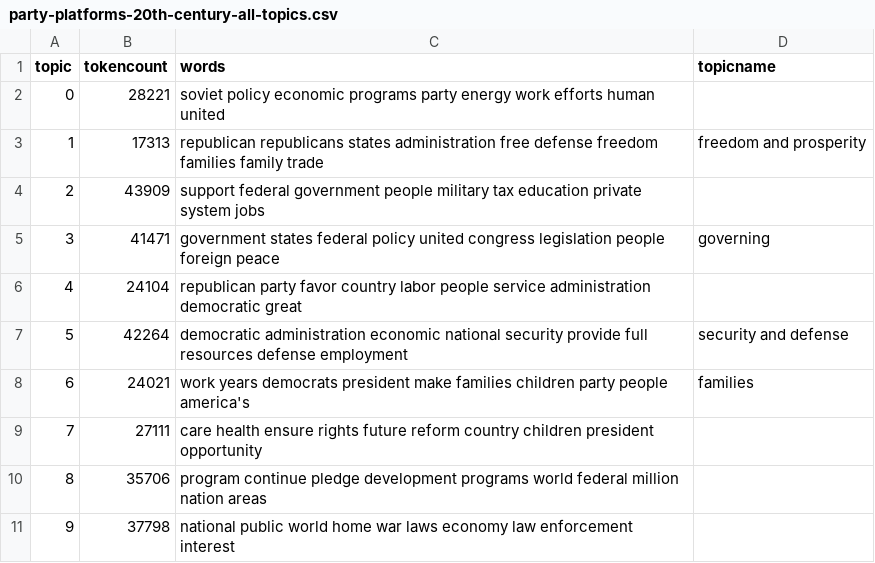
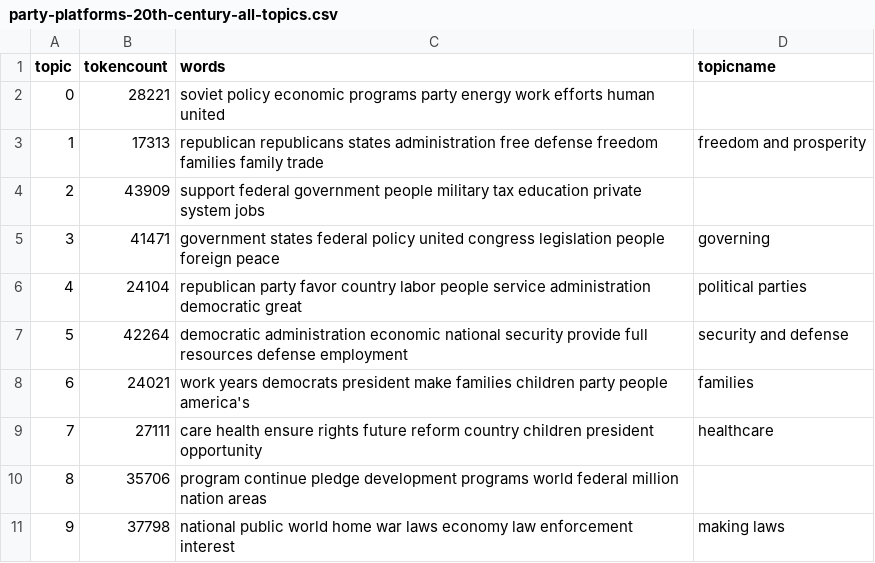
Before and after one commit to KateMJ/examiningimmigration, a CSV file: _data/topics/party-platforms-20th-century-all-topics.csv, drawn as a sheet.

Commit message:
Update party-platforms-20th-century-all-topics.csv
changes

```diff
--- a/_data/topics/party-platforms-20th-century-all-topics.csv
+++ b/_data/topics/party-platforms-20th-century-all-topics.csv
@@ -5,7 +5,7 @@ topic,tokencount,words,topicname
 3,41471,"government states federal policy united congress legislation people foreign peace",governing
-4,24104,"republican party favor country labor people service administration democratic great",
+4,24104,"republican party favor country labor people service administration democratic great",political parties
 5,42264,"democratic administration economic national security provide full resources defense employment",security and defense
 6,24021,"work years democrats president make families children party people america's",families
-7,27111,"care health ensure rights future reform country children president opportunity",
+7,27111,"care health ensure rights future reform country children president opportunity",healthcare
 8,35706,"program continue pledge development programs world federal million nation areas",
-9,37798,"national public world home war laws economy law enforcement interest",
+9,37798,"national public world home war laws economy law enforcement interest",making laws
```
